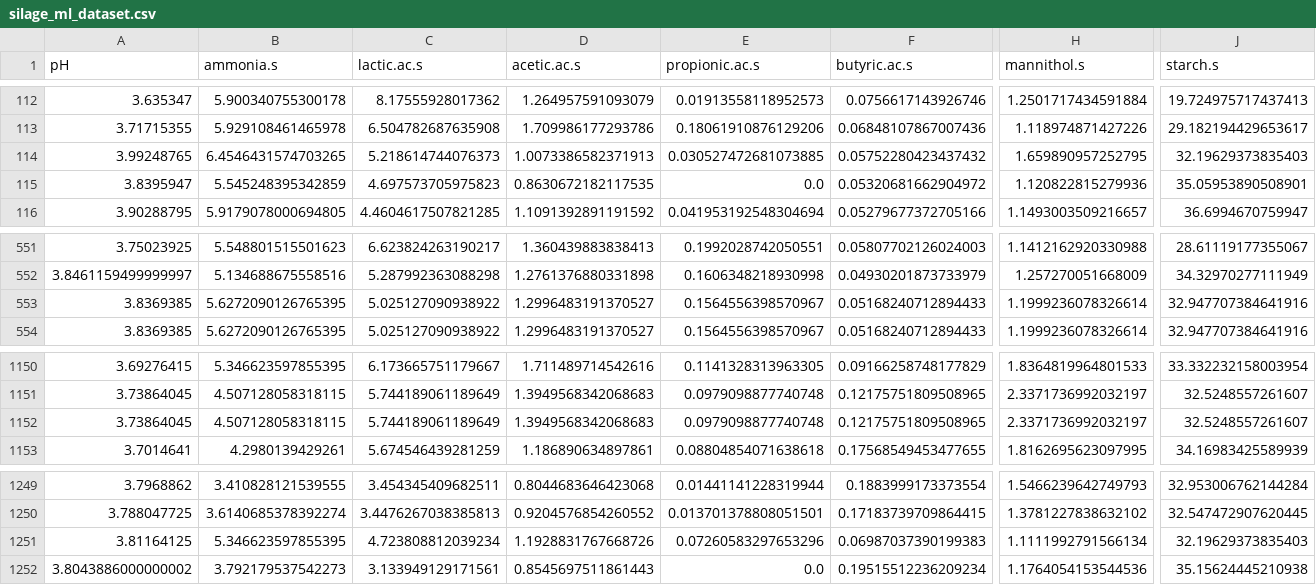
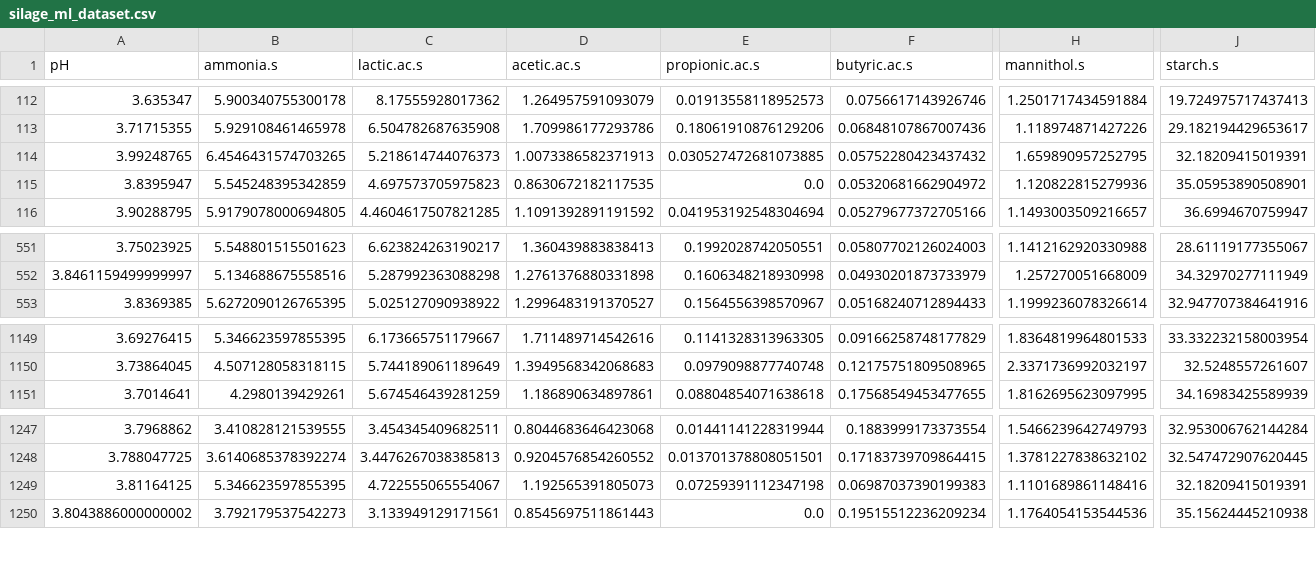
Before and after one commit to Dayanand-MK/FeedSight-AI, a CSV file: ai/datasets/processed/silage_ml_dataset.csv, drawn as a sheet; only a part is shown, gaps mark what is left out; removed rows and columns are numbered as before the commit, all else as after; rows hold the shown columns only; the diff names each change by its address in the sheet, - before the commit and + after, or states it on an @@ line.

```diff
--- a/ai/datasets/processed/silage_ml_dataset.csv
+++ b/ai/datasets/processed/silage_ml_dataset.csv
-J114 (starch.s): 32.19629373835403
+J114 (starch.s): 32.18209415019391
-row 553: 3.8369385 | 5.6272090126765395 | 5.025127090938922 | 1.2996483191370527 | 0.1564556398570967 | 0.05168240712894433 | 1.1999236078326614 | 32.947707384641916
-row 1152: 3.73864045 | 4.507128058318115 | 5.744189061189649 | 1.3949568342068683 | 0.0979098877740748 | 0.12175751809508965 | 2.3371736992032197 | 32.5248557261607
-C1249 (lactic.ac.s): 4.723808812039234
+C1249 (lactic.ac.s): 4.722555065554067
-D1249 (acetic.ac.s): 1.1928831767668726
+D1249 (acetic.ac.s): 1.192565391805073
-E1249 (propionic.ac.s): 0.07260583297653296
+E1249 (propionic.ac.s): 0.07259391112347198
-H1249 (mannithol.s): 1.1111992791566134
+H1249 (mannithol.s): 1.1101689861148416
-J1249 (starch.s): 32.19629373835403
+J1249 (starch.s): 32.18209415019391
```
Also changed, not shown: 16 other files.
